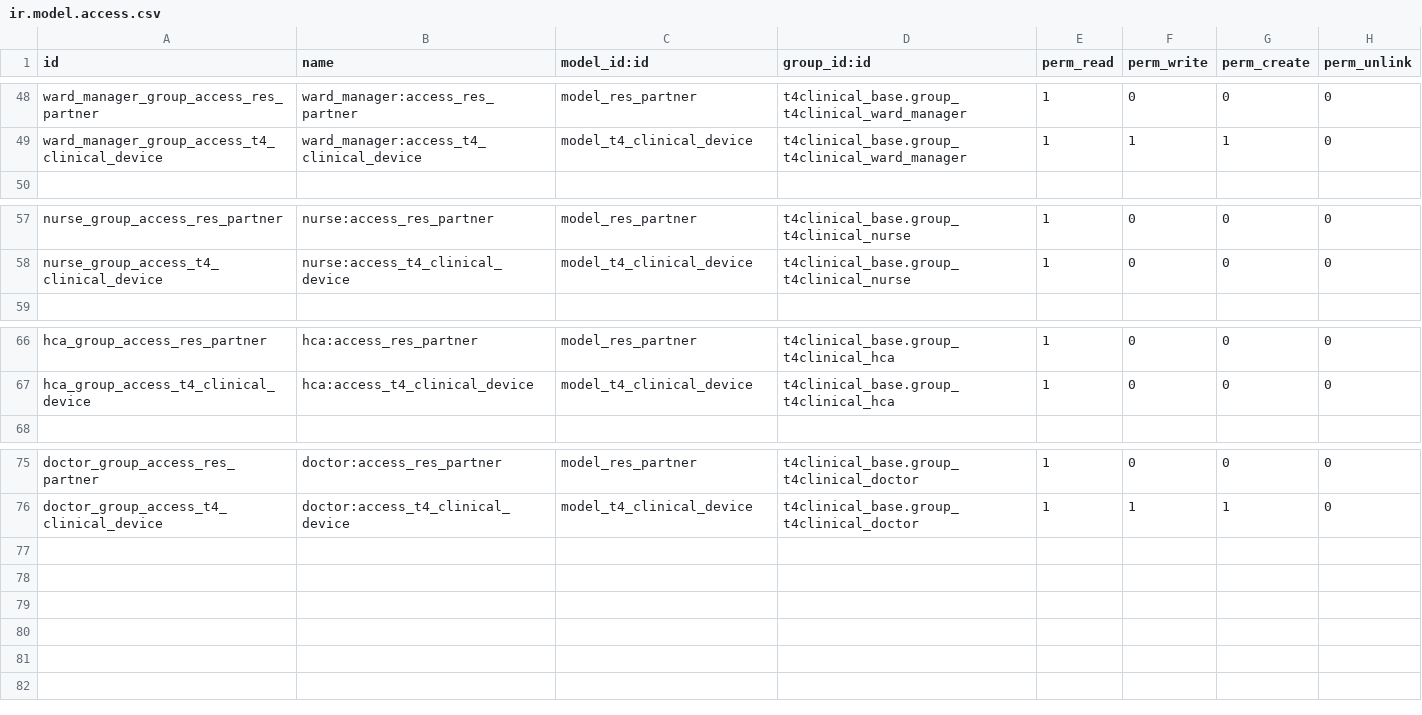
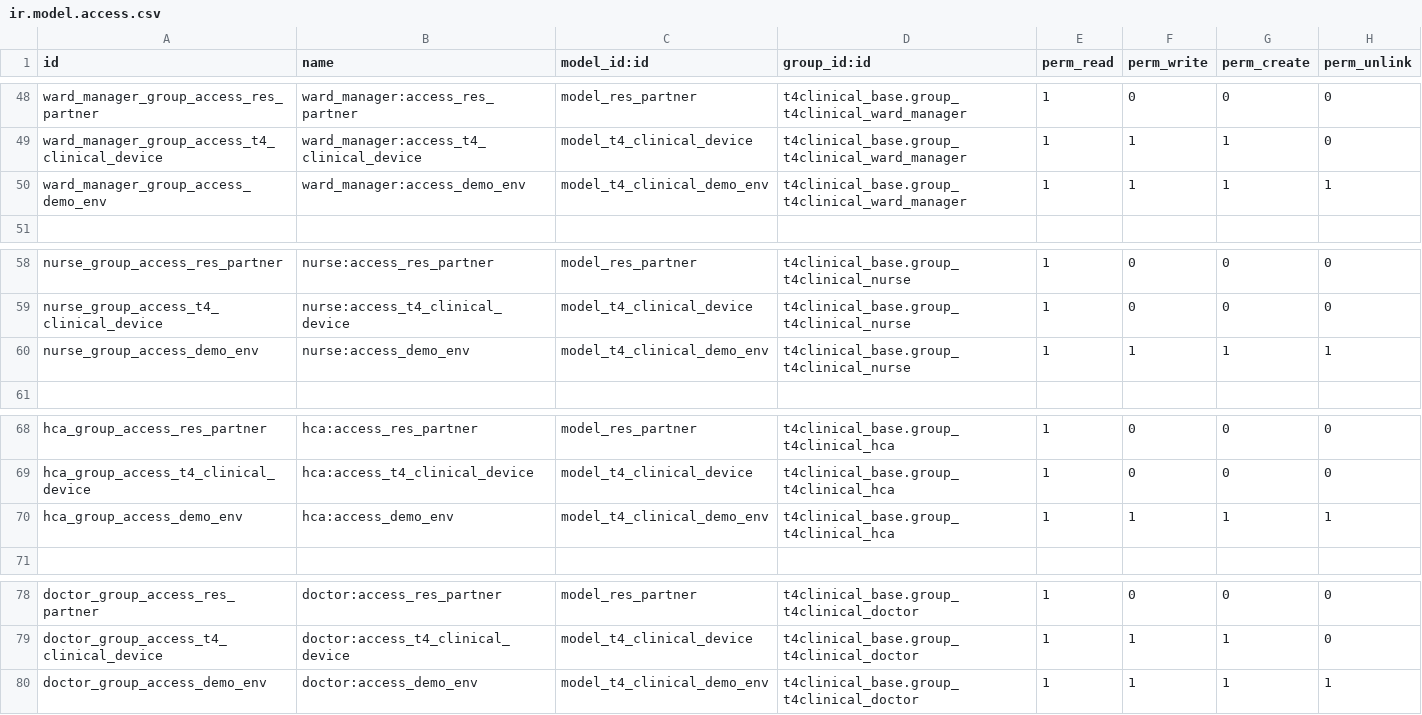
Before and after one commit to LiberTang0/odoo-temp, a CSV file: t4clinical_base/security/ir.model.access.csv, drawn as a sheet; only a part is shown, gaps mark what is left out; the diff names each change by its address in the sheet, - before the commit and + after, or states it on an @@ line.

```diff
--- a/t4clinical_base/security/ir.model.access.csv
+++ b/t4clinical_base/security/ir.model.access.csv
+row 50: ward_manager_group_access_demo_env | ward_manager:access_demo_env | model_t4_clinical_demo_env | t4clinical_base.group_t4clinical_ward_manager | 1 | 1 | 1 | 1
+row 60: nurse_group_access_demo_env | nurse:access_demo_env | model_t4_clinical_demo_env | t4clinical_base.group_t4clinical_nurse | 1 | 1 | 1 | 1
+row 70: hca_group_access_demo_env | hca:access_demo_env | model_t4_clinical_demo_env | t4clinical_base.group_t4clinical_hca | 1 | 1 | 1 | 1
+row 80: doctor_group_access_demo_env | doctor:access_demo_env | model_t4_clinical_demo_env | t4clinical_base.group_t4clinical_doctor | 1 | 1 | 1 | 1
```
Also changed, not shown: 3 other files.
